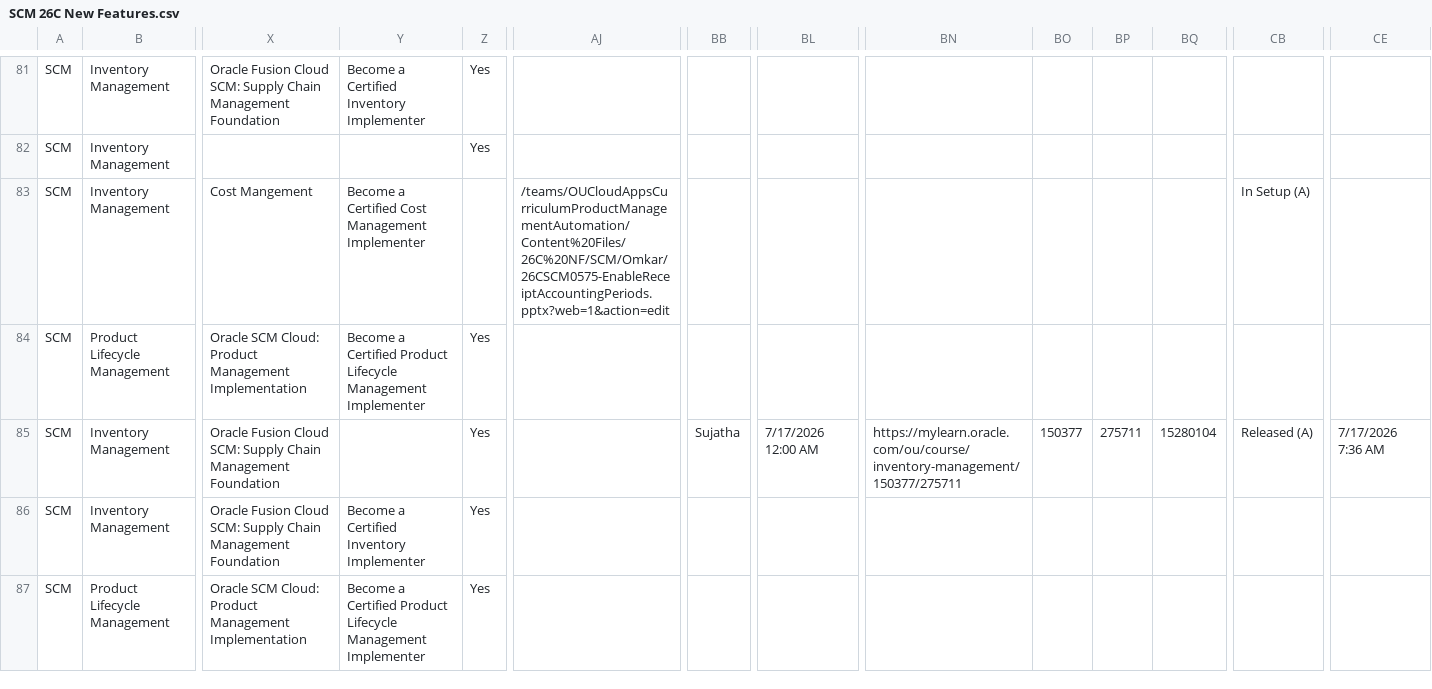
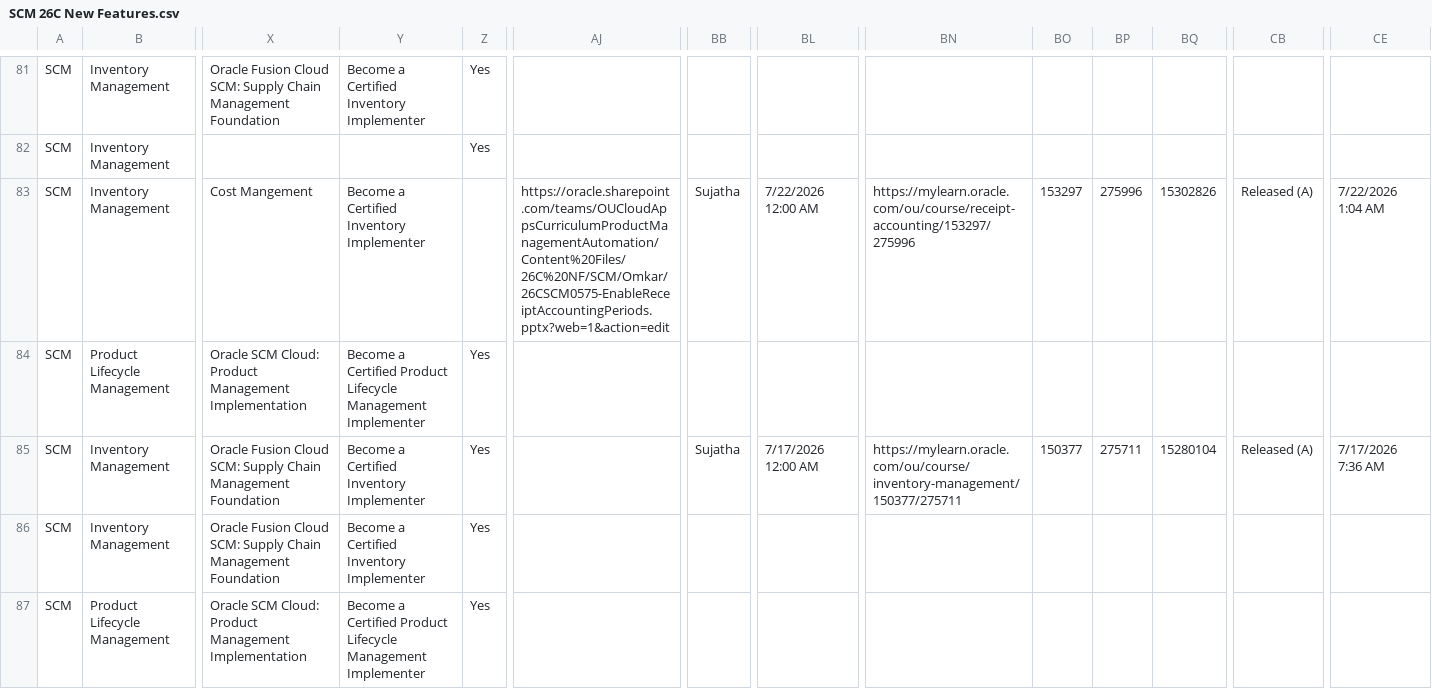
Before and after one commit to pavithraguruprasadb-maker/26C-New-Features-Dashboard, a CSV file: SCM 26C New Features.csv, drawn as a sheet; only a part is shown, gaps mark what is left out; the diff covers the shown part only; the diff names each change by its address in the sheet, - before the commit and + after, or states it on an @@ line.

```diff
--- a/SCM 26C New Features.csv
+++ b/SCM 26C New Features.csv
-Y83: Become a Certified Cost Management Implementer
+Y83: Become a Certified Inventory Implementer
-AJ83: /teams/OUCloudAppsCurriculumProductManagementAutomation/Content%20Files/26C%20NF/SCM/Omkar/26CSCM0575-EnableReceiptAccountingPeriods.pptx?web=1&action=edit
+AJ83: https://oracle.sharepoint.com/teams/OUCloudAppsCurriculumProductManagementAutomation/Content%20Files/26C%20NF/SCM/Omkar/26CSCM0575-EnableReceiptAccountingPeriods.pptx?web=1&action=edit
-BB83: (empty)
+BB83: Sujatha
-BL83: (empty)
+BL83: 7/22/2026 12:00 AM
-BN83: (empty)
+BN83: https://mylearn.oracle.com/ou/course/receipt-accounting/153297/275996
-BO83: (empty)
+BO83: 153297
-BP83: (empty)
+BP83: 275996
-BQ83: (empty)
+BQ83: 15302826
-CB83: In Setup (A)
+CB83: Released (A)
-CE83: (empty)
+CE83: 7/22/2026 1:04 AM
-Y85: (empty)
+Y85: Become a Certified Inventory Implementer
```
Also changed, not shown: 48 edited cells elsewhere in this file.
